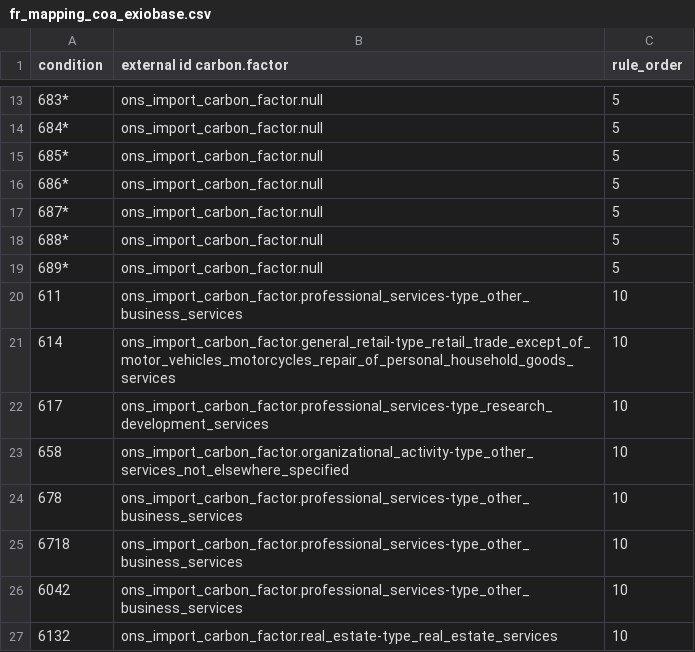
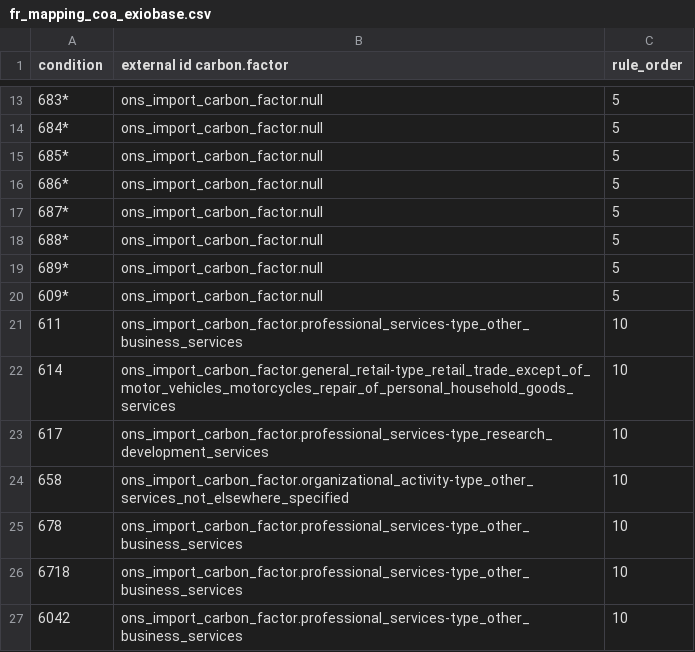
Before and after one commit to MyCityCO2/mycityco2-data-processing, a CSV file: mycityco2_data_process/data/fr/fr_mapping_coa_exiobase.csv, drawn as a sheet; only a part is shown, gaps mark what is left out; the shorter side is filled out with more unchanged rows.

Commit message:
Update fr_mapping_coa_exiobase.csv (#6)

```diff
--- a/mycityco2_data_process/data/fr/fr_mapping_coa_exiobase.csv
+++ b/mycityco2_data_process/data/fr/fr_mapping_coa_exiobase.csv
@@ -19,2 +19,3 @@ condition,external id carbon.factor,rule_order
 689*,ons_import_carbon_factor.null,5
+609*,ons_import_carbon_factor.null,5
 611,ons_import_carbon_factor.professional_services-type_other_business_services,10
```
